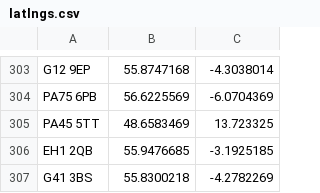
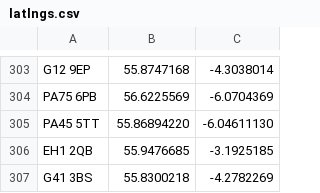
Before and after one commit to galvanist/chscotInvestments, a CSV file: latlngs.csv, drawn as a sheet; only a part is shown, gaps mark what is left out.

Commit message:
Found and fixed a buggy latlng, logged all the invalid postcodes, created a kml (for google maps) with many bugs removed.

```diff
--- a/latlngs.csv
+++ b/latlngs.csv
@@ -304,3 +304,3 @@ G12 9EP,55.8747168,-4.3038014
 PA75 6PB,56.6225569,-6.0704369
-PA45 5TT,48.6583469,13.723325
+PA45 5TT,55.86894220,-6.04611130
 EH1 2QB,55.9476685,-3.1925185
```
Also changed, not shown: 2 other files.
